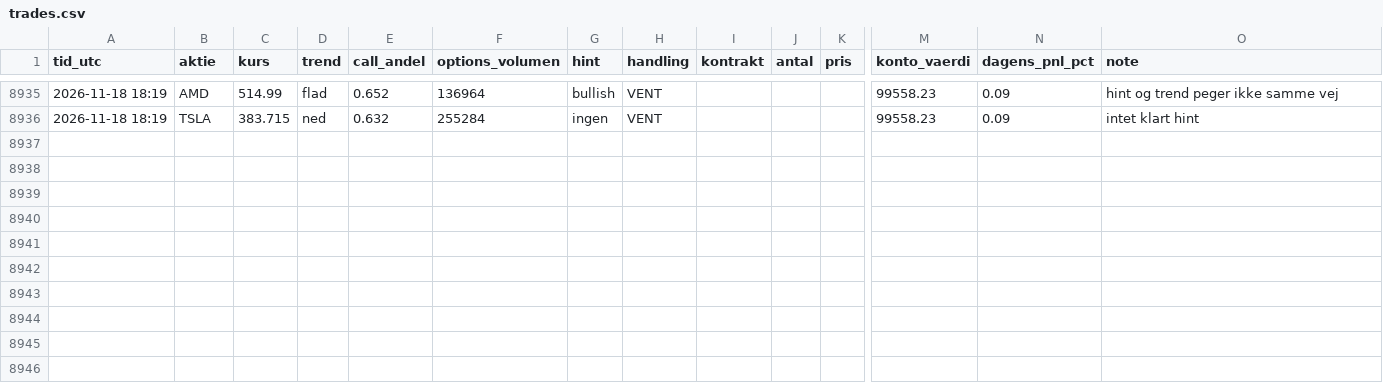
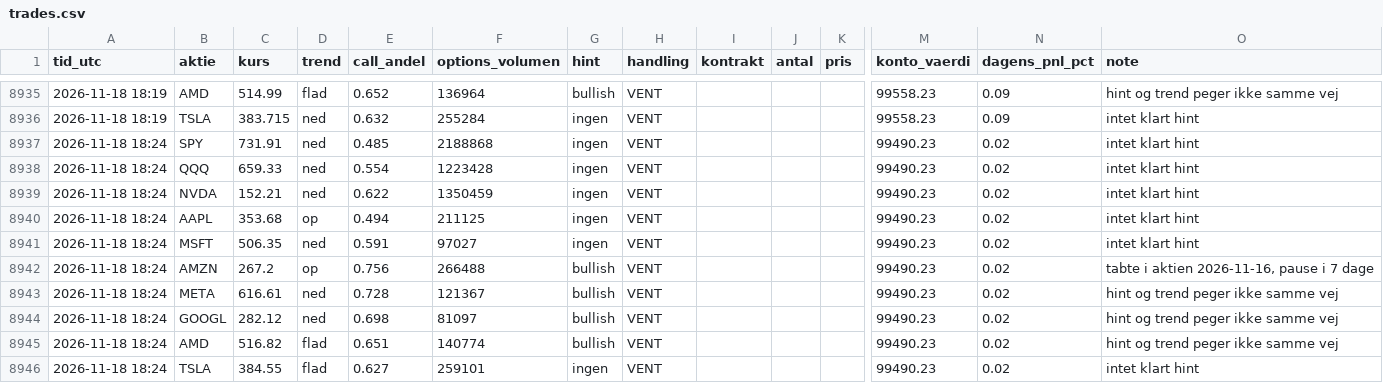
Before and after one commit to augusthavsteen757-cpu/trading-bot, a CSV file: options/trades.csv, drawn as a sheet; only a part is shown, gaps mark what is left out; rows hold the shown columns only; the diff names each change by its address in the sheet, - before the commit and + after, or states it on an @@ line.

Commit message:
Options-bot runde 2026-11-18T18:24

```diff
--- a/options/trades.csv
+++ b/options/trades.csv
+row 8937: 2026-11-18 18:24 | SPY | 731.91 | ned | 0.485 | 2188868 | ingen | VENT |  |  |  | 99490.23 | 0.02 | intet klart hint
+row 8938: 2026-11-18 18:24 | QQQ | 659.33 | ned | 0.554 | 1223428 | ingen | VENT |  |  |  | 99490.23 | 0.02 | intet klart hint
+row 8939: 2026-11-18 18:24 | NVDA | 152.21 | ned | 0.622 | 1350459 | ingen | VENT |  |  |  | 99490.23 | 0.02 | intet klart hint
+row 8940: 2026-11-18 18:24 | AAPL | 353.68 | op | 0.494 | 211125 | ingen | VENT |  |  |  | 99490.23 | 0.02 | intet klart hint
+row 8941: 2026-11-18 18:24 | MSFT | 506.35 | ned | 0.591 | 97027 | ingen | VENT |  |  |  | 99490.23 | 0.02 | intet klart hint
+row 8942: 2026-11-18 18:24 | AMZN | 267.2 | op | 0.756 | 266488 | bullish | VENT |  |  |  | 99490.23 | 0.02 | tabte i aktien 2026-11-16, pause i 7 dage
+row 8943: 2026-11-18 18:24 | META | 616.61 | ned | 0.728 | 121367 | bullish | VENT |  |  |  | 99490.23 | 0.02 | hint og trend peger ikke samme vej
+row 8944: 2026-11-18 18:24 | GOOGL | 282.12 | ned | 0.698 | 81097 | bullish | VENT |  |  |  | 99490.23 | 0.02 | hint og trend peger ikke samme vej
+row 8945: 2026-11-18 18:24 | AMD | 516.82 | flad | 0.651 | 140774 | bullish | VENT |  |  |  | 99490.23 | 0.02 | hint og trend peger ikke samme vej
+row 8946: 2026-11-18 18:24 | TSLA | 384.55 | flad | 0.627 | 259101 | ingen | VENT |  |  |  | 99490.23 | 0.02 | intet klart hint
```
